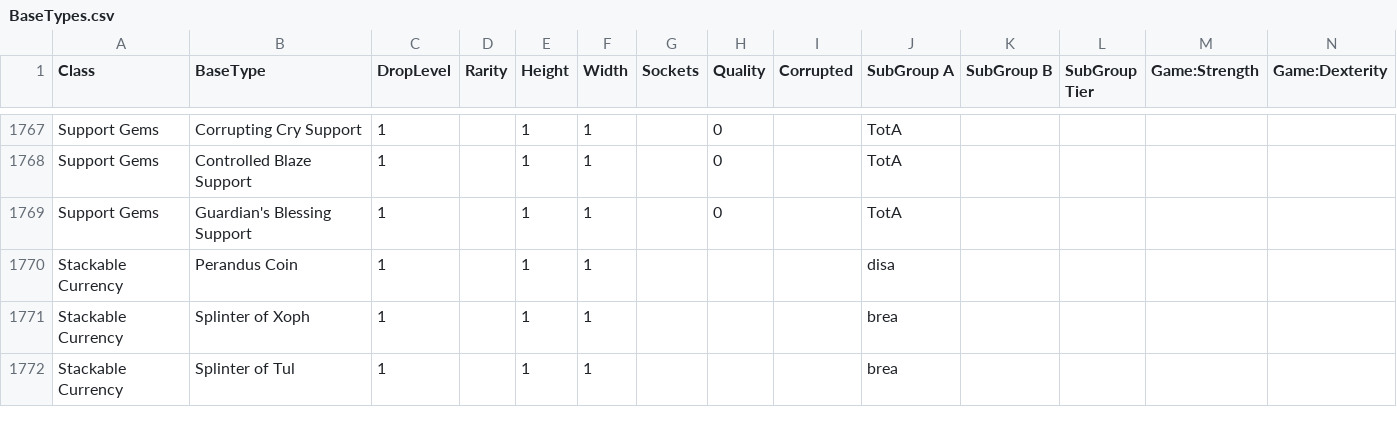
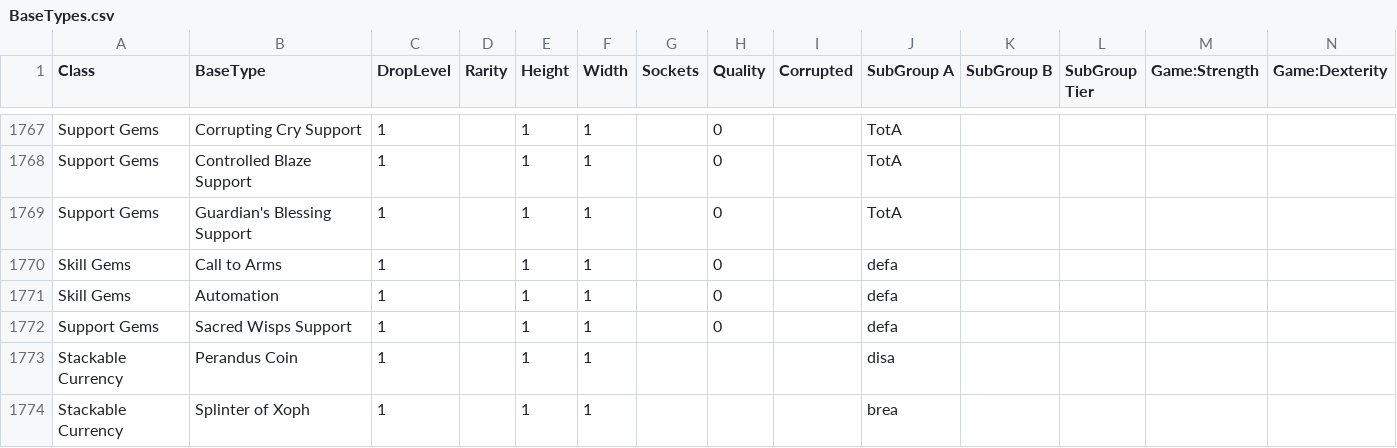
Before and after one commit to NeverSinkDev/FilterBlade-Public-Assets, a CSV file: FbPoe1Configs/BaseTypes.csv, drawn as a sheet; only a part is shown, gaps mark what is left out; the shorter side is filled out with more unchanged rows; rows hold the shown columns only; the diff names each change by its address in the sheet, - before the commit and + after, or states it on an @@ line.

Commit message:
sync from FB to GitHub 2867 - new gems fix

```diff
--- a/FbPoe1Configs/BaseTypes.csv
+++ b/FbPoe1Configs/BaseTypes.csv
+row 1770: Skill Gems | Call to Arms | 1 |  | 1 | 1 |  | 0 |  | defa
+row 1771: Skill Gems | Automation | 1 |  | 1 | 1 |  | 0 |  | defa
+row 1772: Support Gems | Sacred Wisps Support | 1 |  | 1 | 1 |  | 0 |  | defa
```
